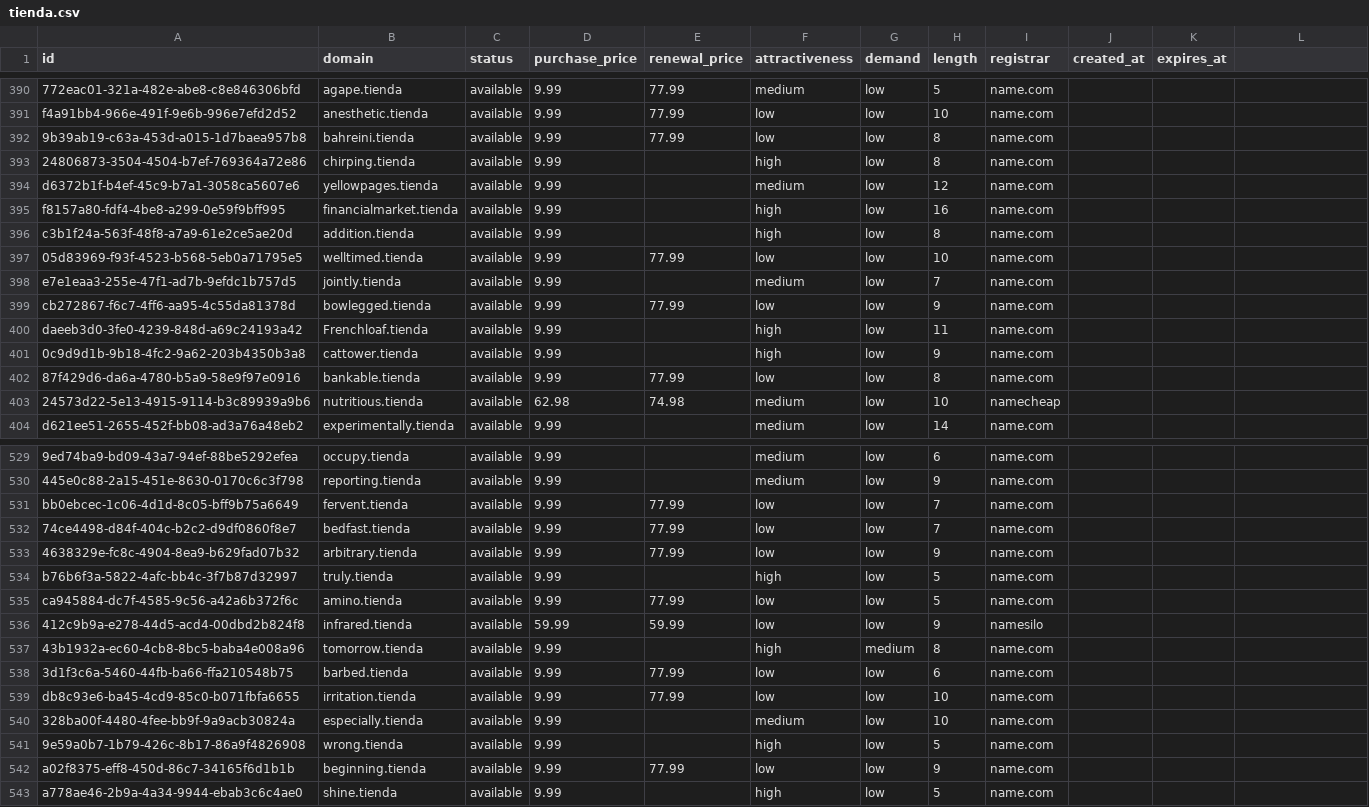
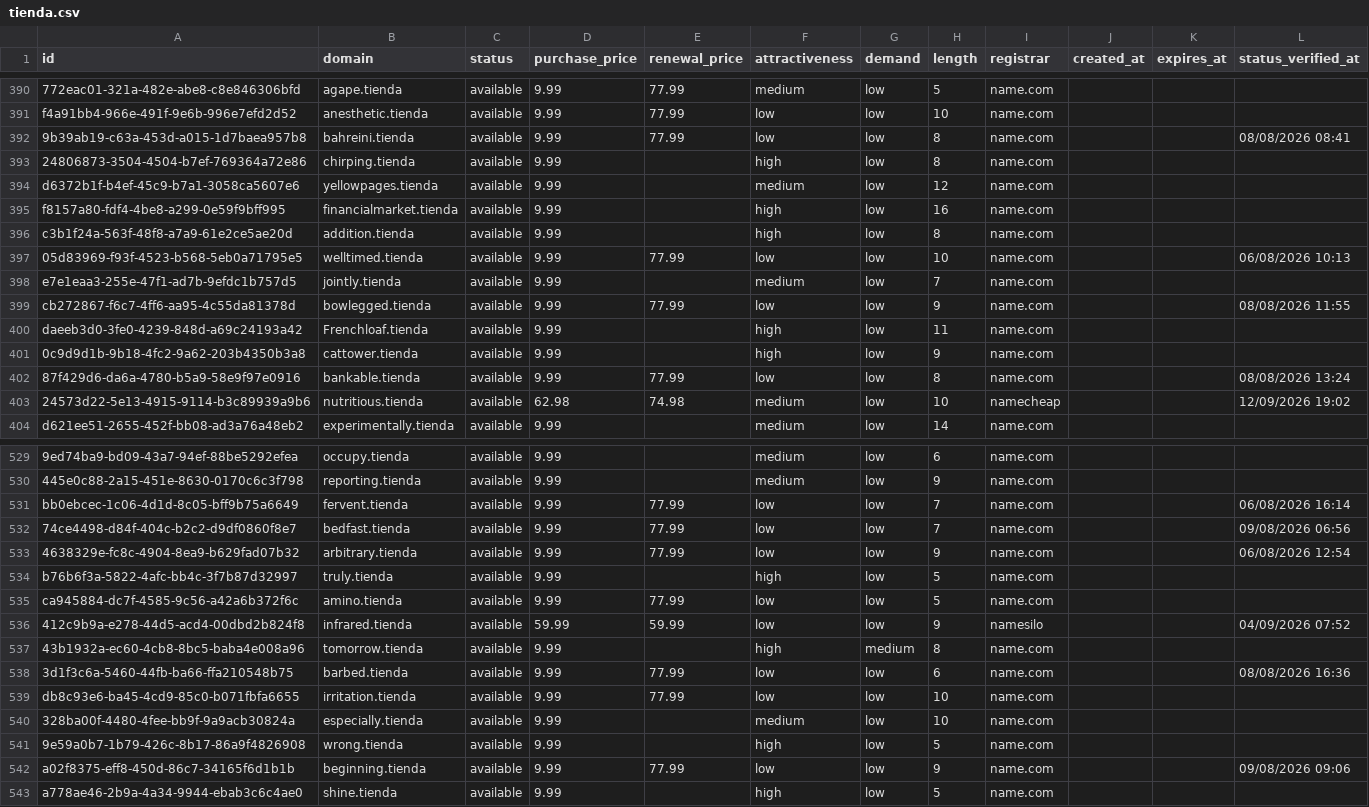
Before and after one commit to UniqueDomains/tienda-oneword-domains, a CSV file: tienda.csv, drawn as a sheet; only a part is shown, gaps mark what is left out; the diff covers the shown part only; the diff names each change by its address in the sheet, - before the commit and + after, or states it on an @@ line.

```diff
--- a/tienda.csv
+++ b/tienda.csv
-L1: (empty)
+L1: status_verified_at
-L392 (status_verified_at): (empty)
+L392 (status_verified_at): 08/08/2026 08:41
-L397 (status_verified_at): (empty)
+L397 (status_verified_at): 06/08/2026 10:13
-L399 (status_verified_at): (empty)
+L399 (status_verified_at): 08/08/2026 11:55
-L402 (status_verified_at): (empty)
+L402 (status_verified_at): 08/08/2026 13:24
-L403 (status_verified_at): (empty)
+L403 (status_verified_at): 12/09/2026 19:02
-L531 (status_verified_at): (empty)
+L531 (status_verified_at): 06/08/2026 16:14
-L532 (status_verified_at): (empty)
+L532 (status_verified_at): 09/08/2026 06:56
-L533 (status_verified_at): (empty)
+L533 (status_verified_at): 06/08/2026 12:54
-L536 (status_verified_at): (empty)
+L536 (status_verified_at): 04/09/2026 07:52
-L538 (status_verified_at): (empty)
+L538 (status_verified_at): 08/08/2026 16:36
-L542 (status_verified_at): (empty)
+L542 (status_verified_at): 09/08/2026 09:06
```
Also changed, not shown: 126 edited cells elsewhere in this file, 6 other files.
